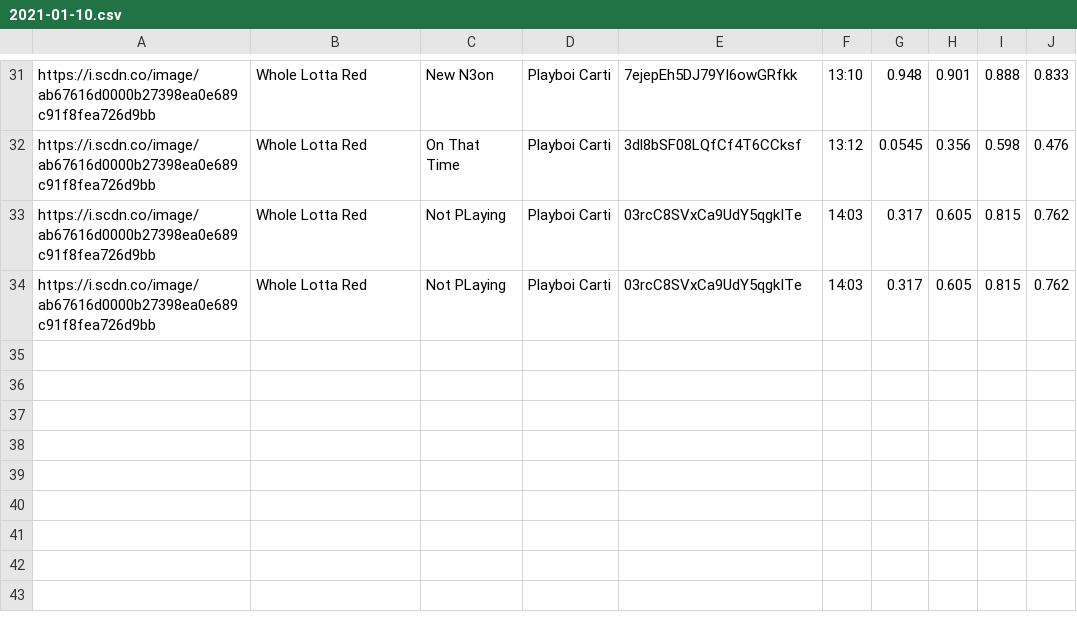
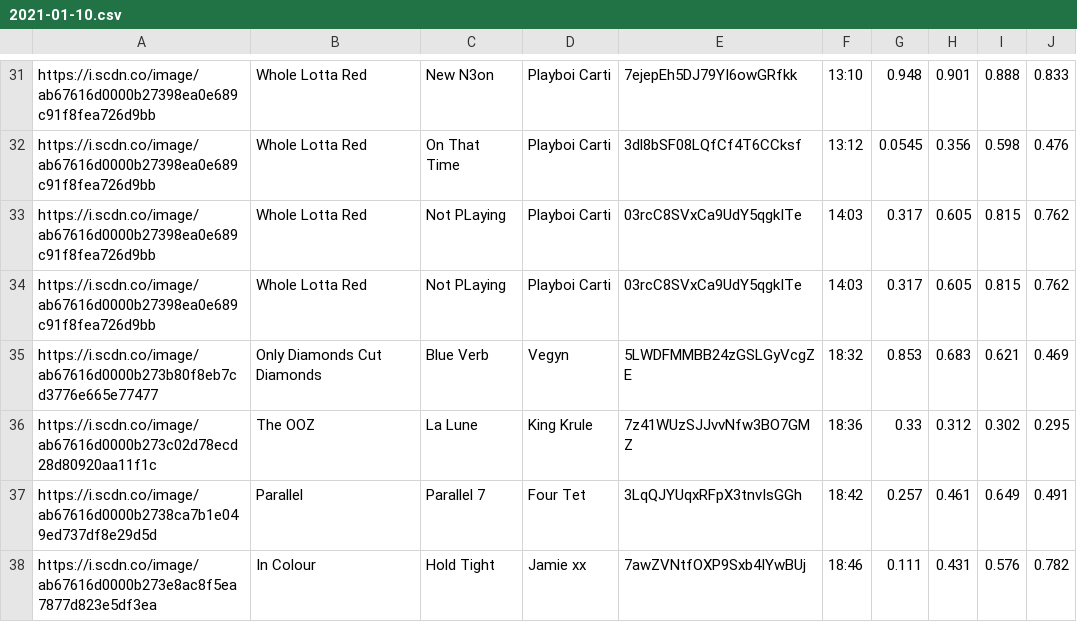
Before and after one commit to trudypainter/spotify-mood, a CSV file: daily-data/2021-01-10.csv, drawn as a sheet; only a part is shown, gaps mark what is left out.

Commit message:
updating daily data 2021-01-10 18:00:19.431827

```diff
--- a/daily-data/2021-01-10.csv
+++ b/daily-data/2021-01-10.csv
@@ -34 +34,5 @@ https://i.scdn.co/image/ab67616d0000b27398ea0e689c91f8fea726d9bb,Whole Lotta Red
 https://i.scdn.co/image/ab67616d0000b27398ea0e689c91f8fea726d9bb,Whole Lotta Red,Not PLaying,Playboi Carti,03rcC8SVxCa9UdY5qgkITe,14:03,0.317,0.605,0.815,0.762
+https://i.scdn.co/image/ab67616d0000b273b80f8eb7cd3776e665e77477,Only Diamonds Cut Diamonds,Blue Verb,Vegyn,5LWDFMMBB24zGSLGyVcgZE,18:32,0.853,0.683,0.621,0.469
+https://i.scdn.co/image/ab67616d0000b273c02d78ecd28d80920aa11f1c,The OOZ,La Lune,King Krule,7z41WUzSJJvvNfw3BO7GMZ,18:36,0.33,0.312,0.302,0.295
+https://i.scdn.co/image/ab67616d0000b2738ca7b1e049ed737df8e29d5d,Parallel,Parallel 7,Four Tet,3LqQJYUqxRFpX3tnvIsGGh,18:42,0.257,0.461,0.649,0.491
+https://i.scdn.co/image/ab67616d0000b273e8ac8f5ea7877d823e5df3ea,In Colour,Hold Tight,Jamie xx,7awZVNtfOXP9Sxb4IYwBUj,18:46,0.111,0.431,0.576,0.782
```
Also changed, not shown: 2 other files.
